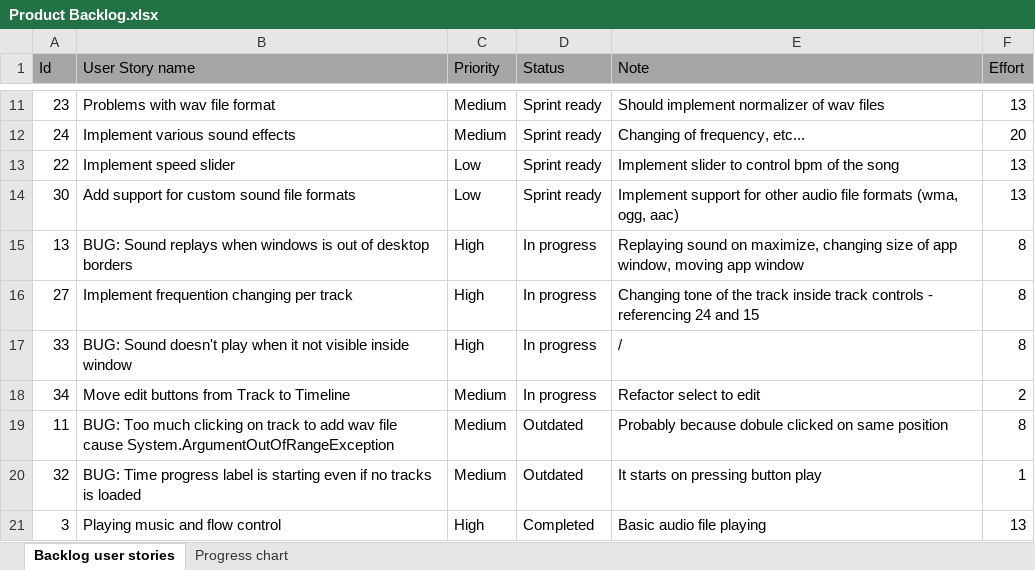
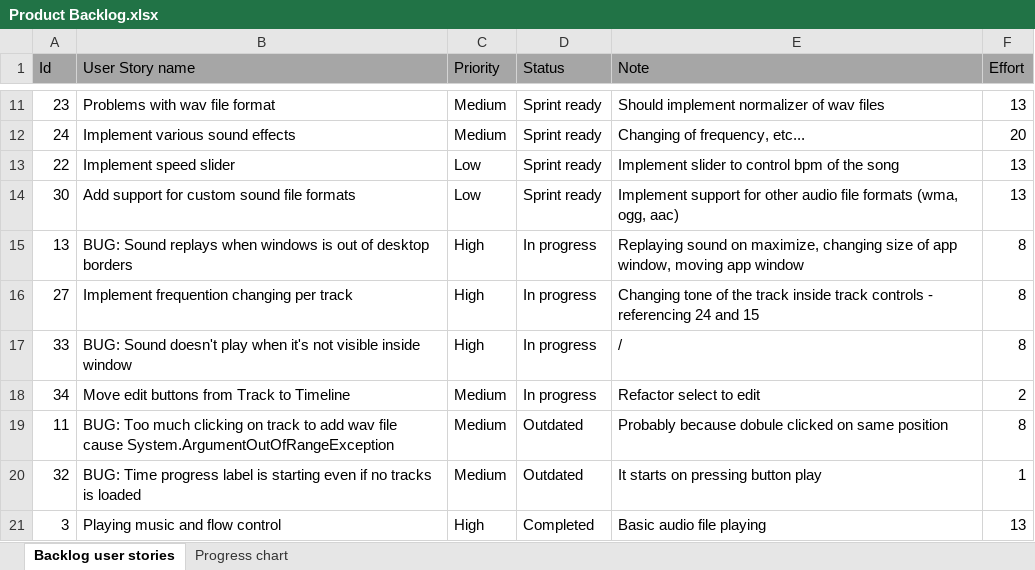
Before and after one commit to RazvojSoftvera2/MasterAudioTechnologyFunctions, an Excel workbook: Documentation and designs/Product Backlog.xlsx, sheet Backlog user stories, drawn as a sheet; only a part is shown, gaps mark what is left out; values as stored, in another font and other column widths than the file's, no borders; conditional formats not drawn; the diff names each change by its address in the sheet, - before the commit and + after, or states it on an @@ line.

```diff
--- a/Documentation and designs/Product Backlog.xlsx (sheet Backlog user stories)
+++ b/Documentation and designs/Product Backlog.xlsx (sheet Backlog user stories)
-B17 (User Story name): …play when it not visible…
+B17 (User Story name): …play when it's not visible…
```
Also changed, not shown: Documentation and designs/Sprint_info/Sprint10.xlsx.
